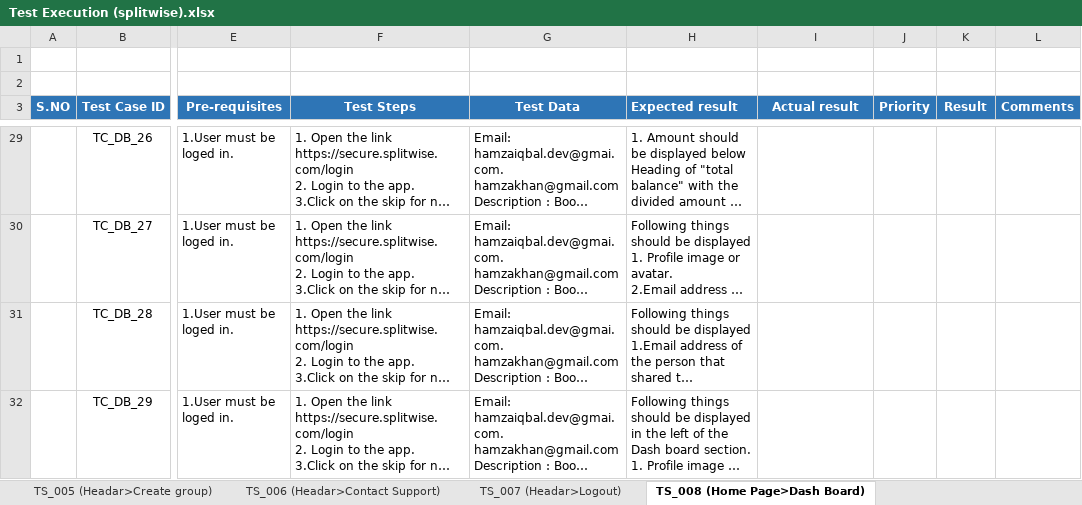
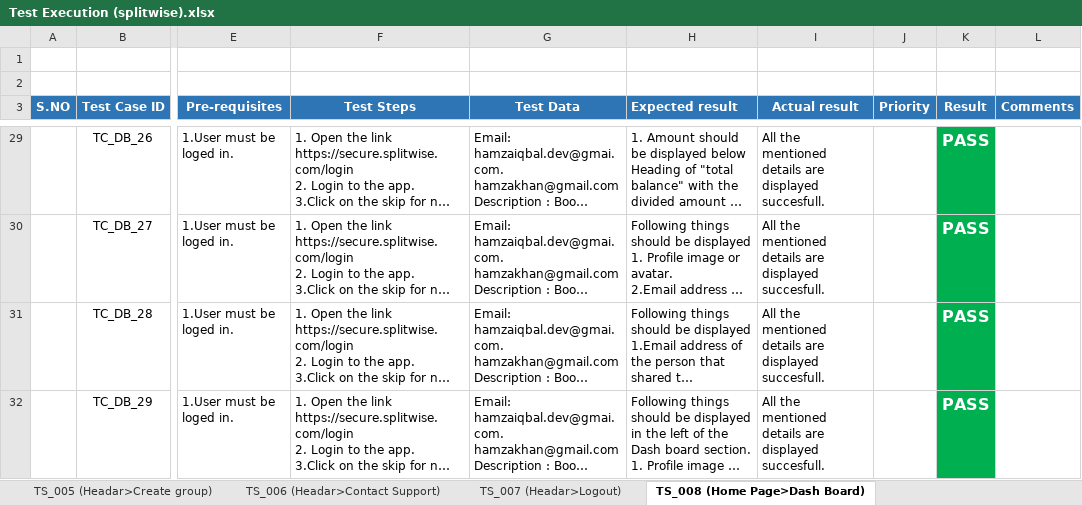
Before and after one commit to hamzaali345/SplitWise_Manual_Test, an Excel workbook: Test Execution (splitwise).xlsx, sheet TS_008 (Home Page>Dash Board), drawn as a sheet; only a part is shown, gaps mark what is left out; long unchanged cells end in …; values as stored, in another font and other column widths than the file's, no borders; the diff covers the shown part only; the diff names each change by its address in the sheet, - before the commit and + after, or states it on an @@ line.

```diff
--- a/Test Execution (splitwise).xlsx (sheet TS_008 (Home Page>Dash Board))
+++ b/Test Execution (splitwise).xlsx (sheet TS_008 (Home Page>Dash Board))
-I29:I32 (Actual result): (empty)
+I29:I32 (Actual result): All the mentioned details are displayed succesfull.
-K29:K32 (Result): (empty)
+K29:K32 (Result): PASS
-K29:K32 fill: none
+K29:K32 fill: #00B050
```
Also changed, not shown: 57 edited cells and cell formats elsewhere in this sheet, sheet TS_004 (Headr> Your account.), sheet TS_003 (Forget Password), sheet TS_010 (Home Page>All expenses), sheet TS_005 (Headar>Create group), sheet TS_002 (Login), sheet TS_006 (Headar>Contact Support), 2 more sheets.
